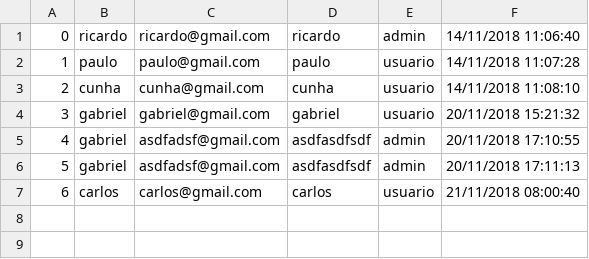
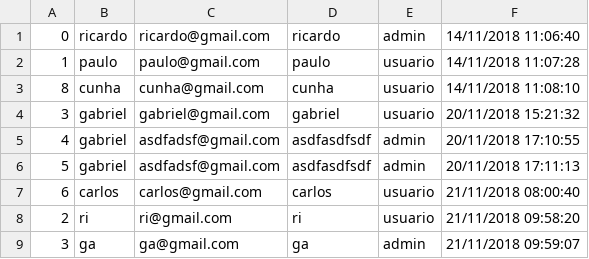
Before and after one commit to RicardoPauloCunha/Programacao-em-C, a CSV file: Projetos.Web/Senai.Web.Mvc.CadastroTarefas/usuario.csv, drawn as a sheet.

```diff
--- a/Projetos.Web/Senai.Web.Mvc.CadastroTarefas/usuario.csv
+++ b/Projetos.Web/Senai.Web.Mvc.CadastroTarefas/usuario.csv
@@ -2,3 +2,3 @@
 1;paulo;paulo@gmail.com;paulo;usuario;14/11/2018 11:07:28
-2;cunha;cunha@gmail.com;cunha;usuario;14/11/2018 11:08:10
+8;cunha;cunha@gmail.com;cunha;usuario;14/11/2018 11:08:10
 3;gabriel;gabriel@gmail.com;gabriel;usuario;20/11/2018 15:21:32
@@ -7 +7,3 @@
 6;carlos;carlos@gmail.com;carlos;usuario;21/11/2018 08:00:40
+2;ri;ri@gmail.com;ri;usuario;21/11/2018 09:58:20
+3;ga;ga@gmail.com;ga;admin;21/11/2018 09:59:07
```
Also changed, not shown: 31 other files.
